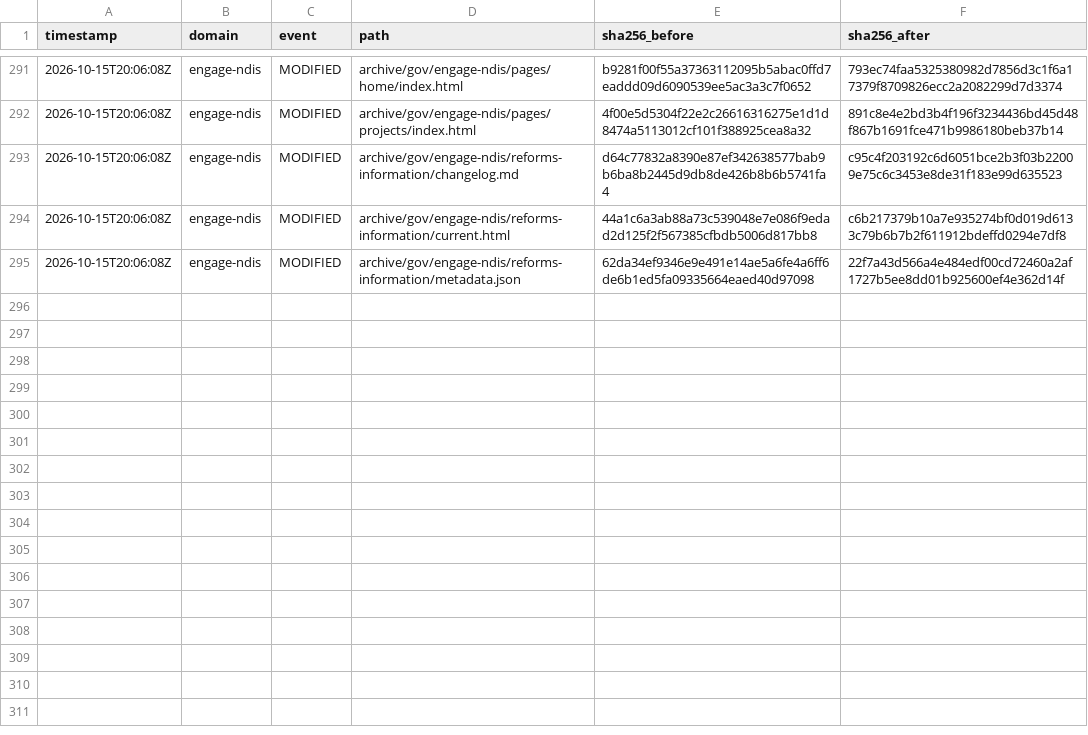
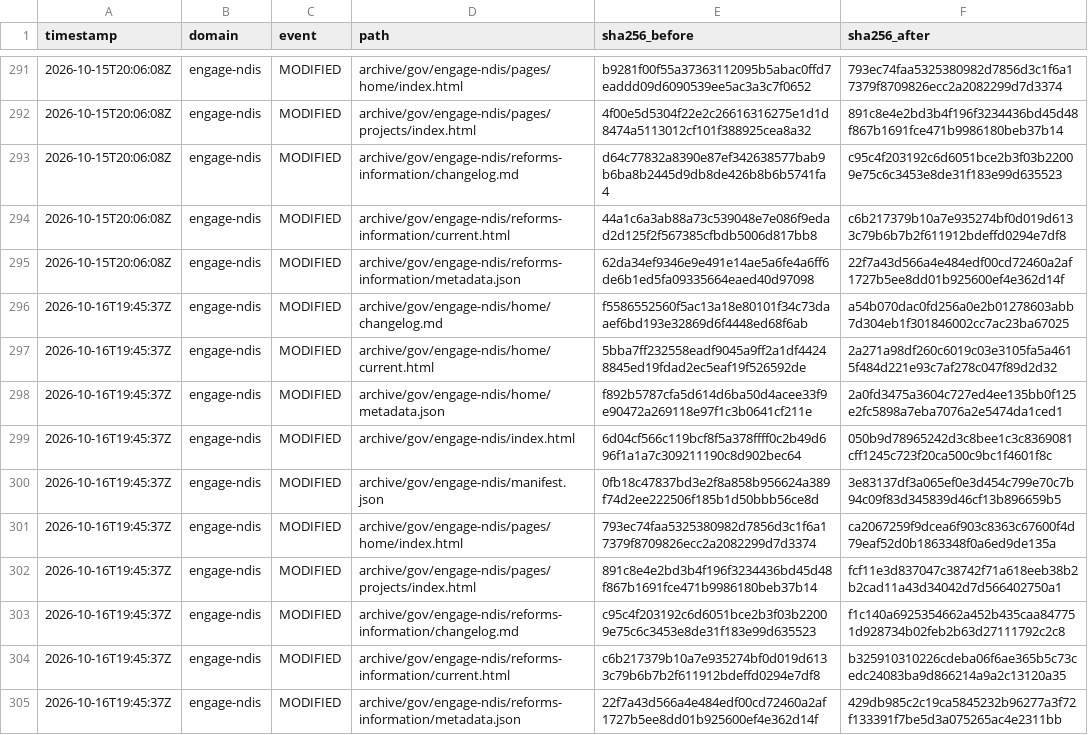
Before and after one commit to myNDISwiki/MyNDIS, a CSV file: archive/reports/engage-ndis/change-ledger.csv, drawn as a sheet; only a part is shown, gaps mark what is left out.

Commit message:
Archive government webpage updates 2026-10-16T19:45:39Z

```diff
--- a/archive/reports/engage-ndis/change-ledger.csv
+++ b/archive/reports/engage-ndis/change-ledger.csv
@@ -295 +295,11 @@ timestamp,domain,event,path,sha256_before,sha256_after
 2026-10-15T20:06:08Z,engage-ndis,MODIFIED,archive/gov/engage-ndis/reforms-information/metadata.json,62da34ef9346e9e491e14ae5a6fe4a6ff6de6b1ed5fa09335664eaed40d97098,22f7a43d566a4e484edf00cd72460a2af1727b5ee8dd01b925600ef4e362d14f
+2026-10-16T19:45:37Z,engage-ndis,MODIFIED,archive/gov/engage-ndis/home/changelog.md,f5586552560f5ac13a18e80101f34c73daaef6bd193e32869d6f4448ed68f6ab,a54b070dac0fd256a0e2b01278603abb7d304eb1f301846002cc7ac23ba67025
+2026-10-16T19:45:37Z,engage-ndis,MODIFIED,archive/gov/engage-ndis/home/current.html,5bba7ff232558eadf9045a9ff2a1df44248845ed19fdad2ec5eaf19f526592de,2a271a98df260c6019c03e3105fa5a4615f484d221e93c7af278c047f89d2d32
+2026-10-16T19:45:37Z,engage-ndis,MODIFIED,archive/gov/engage-ndis/home/metadata.json,f892b5787cfa5d614d6ba50d4acee33f9e90472a269118e97f1c3b0641cf211e,2a0fd3475a3604c727ed4ee135bb0f125e2fc5898a7eba7076a2e5474da1ced1
+2026-10-16T19:45:37Z,engage-ndis,MODIFIED,archive/gov/engage-ndis/index.html,6d04cf566c119bcf8f5a378ffff0c2b49d696f1a1a7c309211190c8d902bec64,050b9d78965242d3c8bee1c3c8369081cff1245c723f20ca500c9bc1f4601f8c
+2026-10-16T19:45:37Z,engage-ndis,MODIFIED,archive/gov/engage-ndis/manifest.json,0fb18c47837bd3e2f8a858b956624a389f74d2ee222506f185b1d50bbb56ce8d,3e83137df3a065ef0e3d454c799e70c7b94c09f83d345839d46cf13b896659b5
+2026-10-16T19:45:37Z,engage-ndis,MODIFIED,archive/gov/engage-ndis/pages/home/index.html,793ec74faa5325380982d7856d3c1f6a17379f8709826ecc2a2082299d7d3374,ca2067259f9dcea6f903c8363c67600f4d79eaf52d0b1863348f0a6ed9de135a
+2026-10-16T19:45:37Z,engage-ndis,MODIFIED,archive/gov/engage-ndis/pages/projects/index.html,891c8e4e2bd3b4f196f3234436bd45d48f867b1691fce471b9986180beb37b14,fcf11e3d837047c38742f71a618eeb38b2b2cad11a43d34042d7d566402750a1
+2026-10-16T19:45:37Z,engage-ndis,MODIFIED,archive/gov/engage-ndis/reforms-information/changelog.md,c95c4f203192c6d6051bce2b3f03b22009e75c6c3453e8de31f183e99d635523,f1c140a6925354662a452b435caa847751d928734b02feb2b63d27111792c2c8
+2026-10-16T19:45:37Z,engage-ndis,MODIFIED,archive/gov/engage-ndis/reforms-information/current.html,c6b217379b10a7e935274bf0d019d6133c79b6b7b2f611912bdeffd0294e7df8,b325910310226cdeba06f6ae365b5c73cedc24083ba9d866214a9a2c13120a35
+2026-10-16T19:45:37Z,engage-ndis,MODIFIED,archive/gov/engage-ndis/reforms-information/metadata.json,22f7a43d566a4e484edf00cd72460a2af1727b5ee8dd01b925600ef4e362d14f,429db985c2c19ca5845232b96277a3f72f133391f7be5d3a075265ac4e2311bb
```
Also changed, not shown: archive/reports/aph/change-ledger.csv, archive/reports/ndia/change-ledger.csv, 31 other files.
